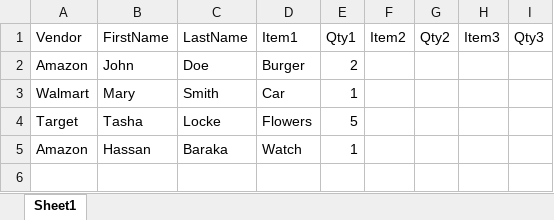
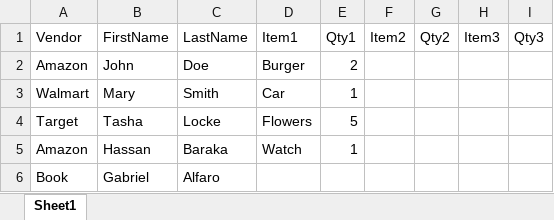
Before and after one commit to 210927-Reston-UiPath/Baraka_H-P0, an Excel workbook: Clients.xlsx, sheet Sheet1, drawn as a sheet; values as stored, in another font and other column widths than the file's, no borders; the diff names each change by its address in the sheet, - before the commit and + after, or states it on an @@ line.

```diff
--- a/Clients.xlsx (sheet Sheet1)
+++ b/Clients.xlsx (sheet Sheet1)
+row 6: Book | Gabriel | Alfaro
```
Also changed, not shown: Vendors.xlsx, 11 other files.
